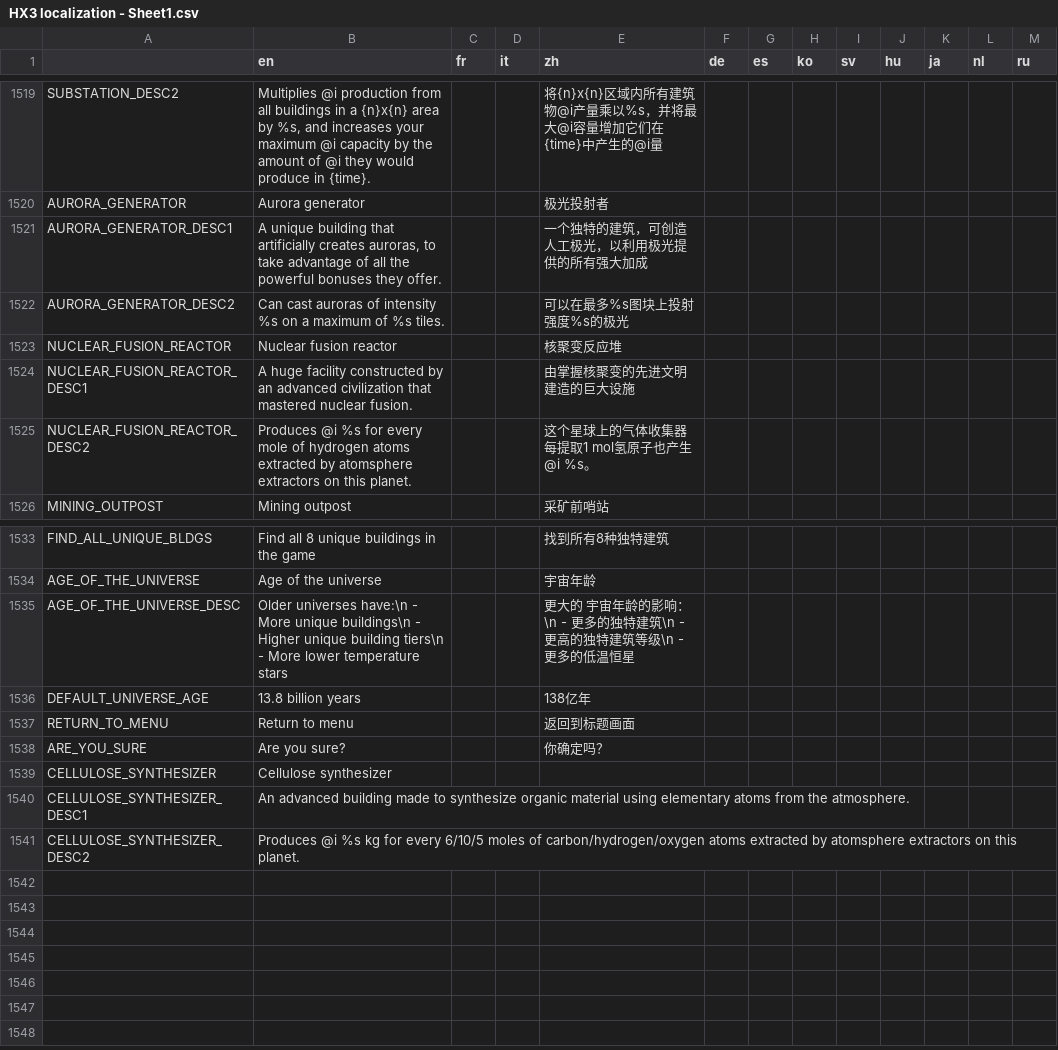
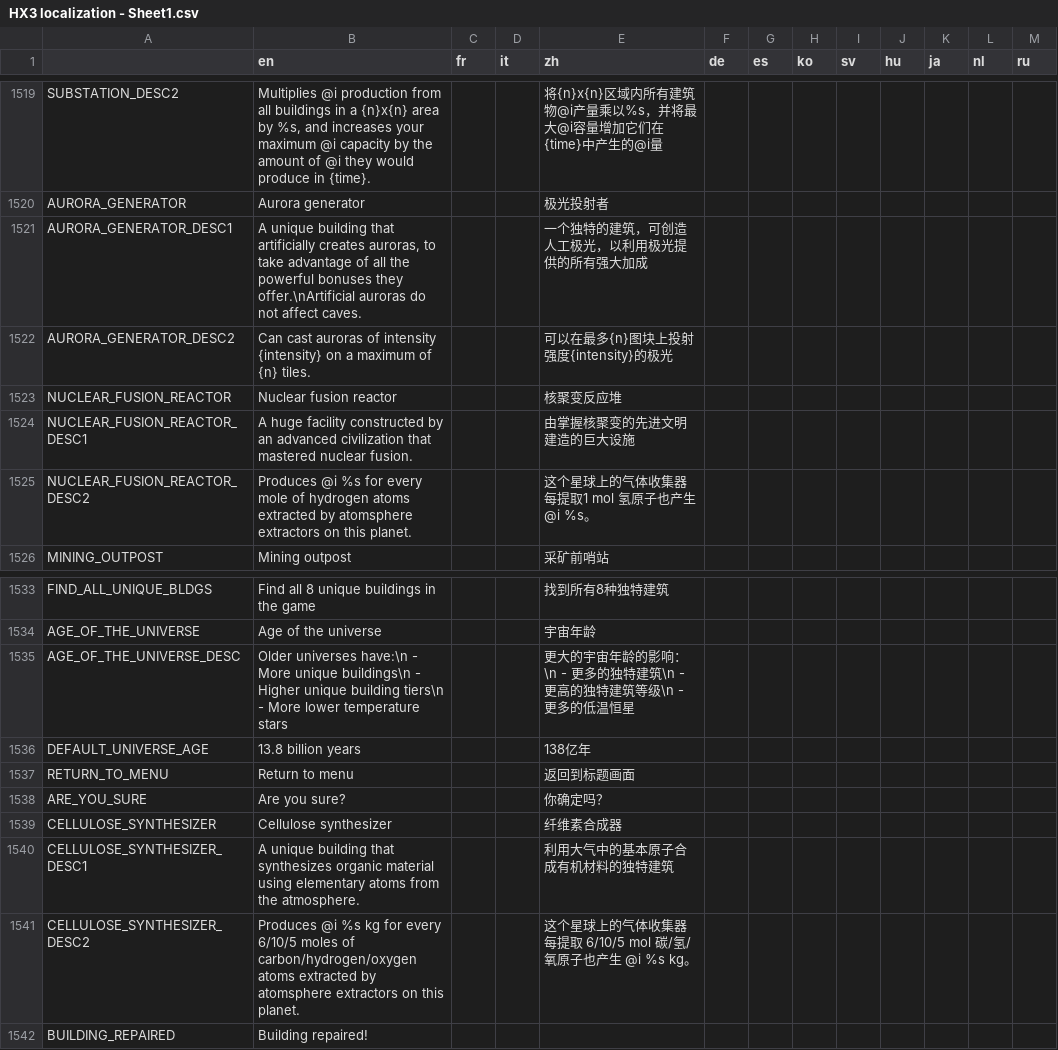
Before and after one commit to Apple0726/helixteus-3, a CSV file: Text/HX3 localization - Sheet1.csv, drawn as a sheet; only a part is shown, gaps mark what is left out.

Commit message:
More unique bldg functionality

```diff
--- a/Text/HX3 localization - Sheet1.csv
+++ b/Text/HX3 localization - Sheet1.csv
@@ -1525,7 +1525,7 @@ SUBSTATION_DESC2,"Multiplies @i production from all buildings in a {n}x{n} area
 AURORA_GENERATOR,Aurora generator,,,极光投射者,,,,,,,,
-AURORA_GENERATOR_DESC1,"A unique building that artificially creates auroras, to take advantage of all the powerful bonuses they offer.",,,一个独特的建筑，可创造人工极光，以利用极光提供的所有强大加成,,,,,,,,
-AURORA_GENERATOR_DESC2,Can cast auroras of intensity %s on a maximum of %s tiles.,,,可以在最多%s图块上投射强度%s的极光,,,,,,,,
+AURORA_GENERATOR_DESC1,"A unique building that artificially creates auroras, to take advantage of all the powerful bonuses they offer.\nArtificial auroras do not affect caves.",,,一个独特的建筑，可创造人工极光，以利用极光提供的所有强大加成,,,,,,,,
+AURORA_GENERATOR_DESC2,Can cast auroras of intensity {intensity} on a maximum of {n} tiles.,,,可以在最多{n}图块上投射强度{intensity}的极光,,,,,,,,
 NUCLEAR_FUSION_REACTOR,Nuclear fusion reactor,,,核聚变反应堆,,,,,,,,
 NUCLEAR_FUSION_REACTOR_DESC1,A huge facility constructed by an advanced civilization that mastered nuclear fusion.,,,由掌握核聚变的先进文明建造的巨大设施,,,,,,,,
-NUCLEAR_FUSION_REACTOR_DESC2,Produces @i %s for every mole of hydrogen atoms extracted by atomsphere extractors on this planet.,,,这个星球上的气体收集器每提取1 mol氢原子也产生@i %s。,,,,,,,,
+NUCLEAR_FUSION_REACTOR_DESC2,Produces @i %s for every mole of hydrogen atoms extracted by atomsphere extractors on this planet.,,,这个星球上的气体收集器每提取1 mol 氢原子也产生@i %s。,,,,,,,,
 MINING_OUTPOST,Mining outpost,,,采矿前哨站,,,,,,,,
@@ -1539,3 +1539,3 @@ FIND_ALL_UNIQUE_BLDGS,Find all 8 unique buildings in the game,,,找到所有8种
 AGE_OF_THE_UNIVERSE,Age of the universe,,,宇宙年龄,,,,,,,,
-AGE_OF_THE_UNIVERSE_DESC,Older universes have:\n - More unique buildings\n - Higher unique building tiers\n - More lower temperature stars,,,更大的 宇宙年龄的影响：\n - 更多的独特建筑\n - 更高的独特建筑等级\n - 更多的低温恒星,,,,,,,,
+AGE_OF_THE_UNIVERSE_DESC,Older universes have:\n - More unique buildings\n - Higher unique building tiers\n - More lower temperature stars,,,更大的宇宙年龄的影响：\n - 更多的独特建筑\n - 更高的独特建筑等级\n - 更多的低温恒星,,,,,,,,
 DEFAULT_UNIVERSE_AGE,13.8 billion years,,,138亿年,,,,,,,,
@@ -1543,4 +1543,5 @@ RETURN_TO_MENU,Return to menu,,,返回到标题画面,,,,,,,,
 ARE_YOU_SURE,Are you sure?,,,你确定吗？,,,,,,,,
-CELLULOSE_SYNTHESIZER,Cellulose synthesizer,,,,,,,,,,,
-CELLULOSE_SYNTHESIZER_DESC1,An advanced building made to synthesize organic material using elementary atoms from the atmosphere.,,,,,,,,,,,
-CELLULOSE_SYNTHESIZER_DESC2,Produces @i %s kg for every 6/10/5 moles of carbon/hydrogen/oxygen atoms extracted by atomsphere extractors on this planet.,,,,,,,,,,,
+CELLULOSE_SYNTHESIZER,Cellulose synthesizer,,,纤维素合成器,,,,,,,,
+CELLULOSE_SYNTHESIZER_DESC1,A unique building that synthesizes organic material using elementary atoms from the atmosphere.,,,利用大气中的基本原子合成有机材料的独特建筑,,,,,,,,
+CELLULOSE_SYNTHESIZER_DESC2,Produces @i %s kg for every 6/10/5 moles of carbon/hydrogen/oxygen atoms extracted by atomsphere extractors on this planet.,,,这个星球上的气体收集器每提取 6/10/5 mol 碳/氢/氧原子也产生 @i %s kg。,,,,,,,,
+BUILDING_REPAIRED,Building repaired!,,,,,,,,,,,
```
Also changed, not shown: 8 other files.
